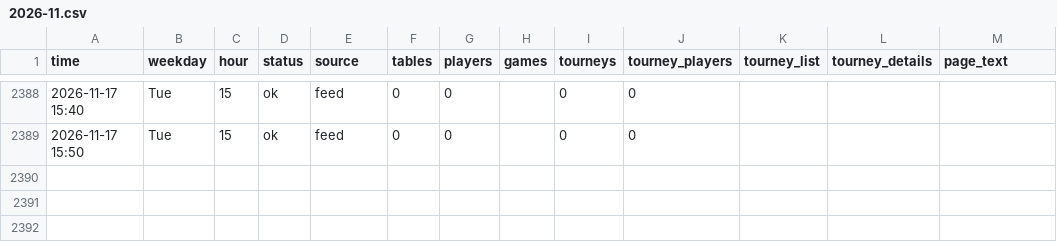
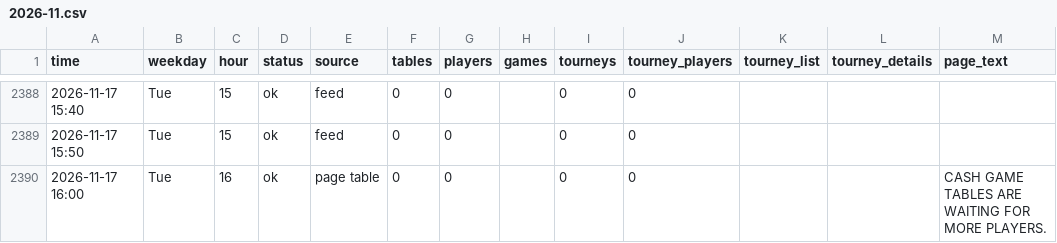
Before and after one commit to legendtoss/kings-tracker, a CSV file: data/2026-11.csv, drawn as a sheet; only a part is shown, gaps mark what is left out; the diff names each change by its address in the sheet, - before the commit and + after, or states it on an @@ line.

```diff
--- a/data/2026-11.csv
+++ b/data/2026-11.csv
+row 2390: 2026-11-17 16:00 | Tue | 16 | ok | page table | 0 | 0 |  | 0 | 0 |  |  | CASH GAME TABLES ARE WAITING FOR MORE PLAYERS.
```
Also changed, not shown: data/cardcasino/2026-11.csv, data/kings-prague/2026-11.csv, 13 other files.
